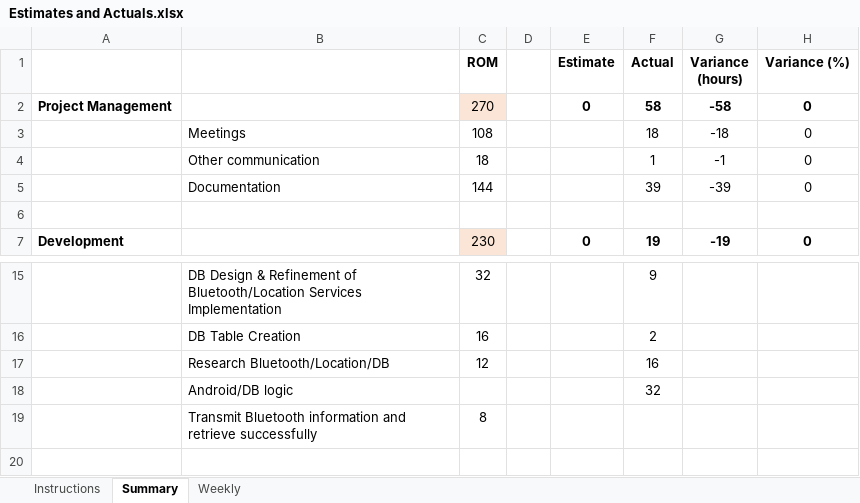
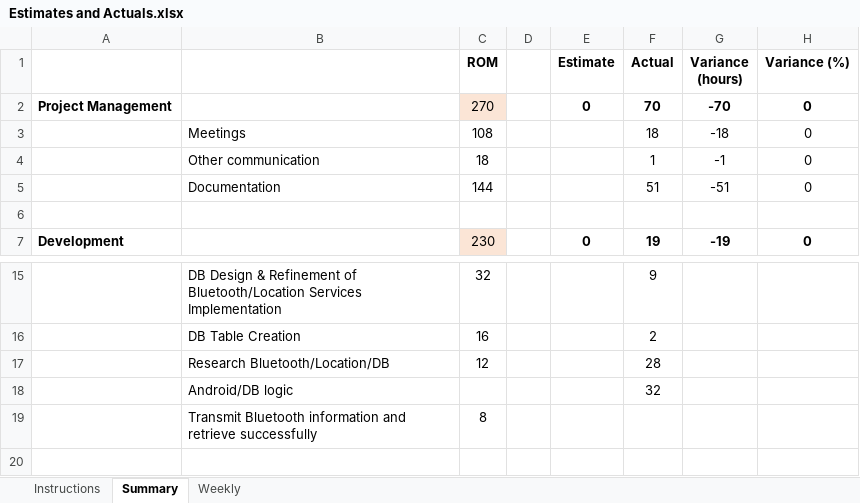
Before and after one commit to HarmanM/SuperPoints, an Excel workbook: Estimates and Actuals.xlsx, sheet Summary, drawn as a sheet; only a part is shown, gaps mark what is left out; values as stored, in another font and other column widths than the file's, no borders; the diff names each change by its address in the sheet, - before the commit and + after, or states it on an @@ line.

```diff
--- a/Estimates and Actuals.xlsx (sheet Summary)
+++ b/Estimates and Actuals.xlsx (sheet Summary)
-F2 (Actual): 58
+F2 (Actual): 70
-G2 (Variance (hours)): -58
+G2 (Variance (hours)): -70
-F5 (Actual): 39
+F5 (Actual): 51
-G5 (Variance (hours)): -39
+G5 (Variance (hours)): -51
-F17 (Actual): 16
+F17 (Actual): 28
```
Also changed, not shown: sheet Weekly, 4 other files.
